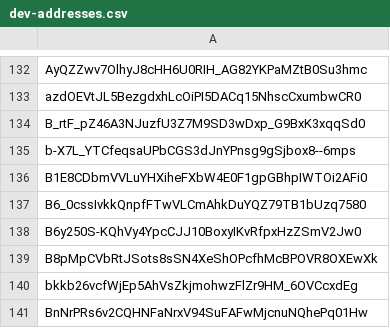
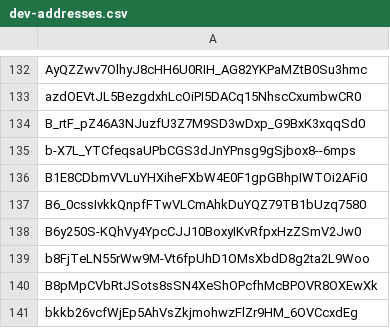
Before and after one commit to Jonny-Ringo/the_eye_of_AO, a CSV file: data/dev-addresses.csv, drawn as a sheet; only a part is shown, gaps mark what is left out; the shorter side is filled out with more unchanged rows; the diff names each change by its address in the sheet, - before the commit and + after, or states it on an @@ line.

Commit message:
📥 Updated developer address list

```diff
--- a/data/dev-addresses.csv
+++ b/data/dev-addresses.csv
+row 139: b8FjTeLN55rWw9M-Vt6fpUhD1OMsXbdD8g2ta2L9Woo
```
